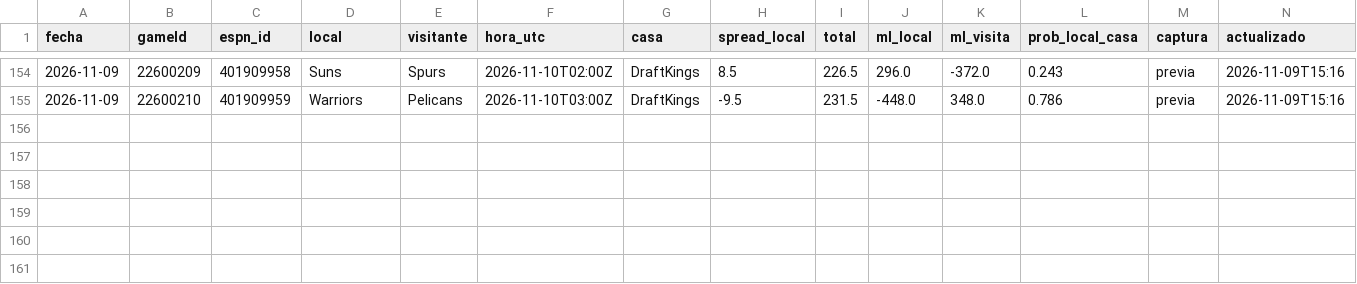
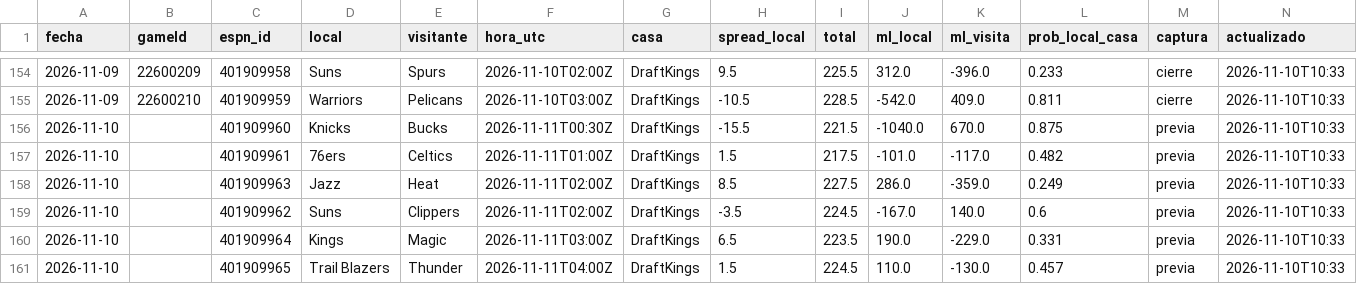
Before and after one commit to noevillaes/nba-player-forecasting, a CSV file: predictions/lineas.csv, drawn as a sheet; only a part is shown, gaps mark what is left out; the diff covers the shown part only.

```diff
--- a/predictions/lineas.csv
+++ b/predictions/lineas.csv
@@ -154,2 +154,8 @@ fecha,gameId,espn_id,local,visitante,hora_utc,casa,spread_local,total,ml_local,m
-2026-11-09,22600209,401909958,Suns,Spurs,2026-11-10T02:00Z,DraftKings,8.5,226.5,296.0,-372.0,0.243,previa,2026-11-09T15:16
-2026-11-09,22600210,401909959,Warriors,Pelicans,2026-11-10T03:00Z,DraftKings,-9.5,231.5,-448.0,348.0,0.786,previa,2026-11-09T15:16
+2026-11-09,22600209,401909958,Suns,Spurs,2026-11-10T02:00Z,DraftKings,9.5,225.5,312.0,-396.0,0.233,cierre,2026-11-10T10:33
+2026-11-09,22600210,401909959,Warriors,Pelicans,2026-11-10T03:00Z,DraftKings,-10.5,228.5,-542.0,409.0,0.811,cierre,2026-11-10T10:33
+2026-11-10,,401909960,Knicks,Bucks,2026-11-11T00:30Z,DraftKings,-15.5,221.5,-1040.0,670.0,0.875,previa,2026-11-10T10:33
+2026-11-10,,401909961,76ers,Celtics,2026-11-11T01:00Z,DraftKings,1.5,217.5,-101.0,-117.0,0.482,previa,2026-11-10T10:33
+2026-11-10,,401909963,Jazz,Heat,2026-11-11T02:00Z,DraftKings,8.5,227.5,286.0,-359.0,0.249,previa,2026-11-10T10:33
+2026-11-10,,401909962,Suns,Clippers,2026-11-11T02:00Z,DraftKings,-3.5,224.5,-167.0,140.0,0.6,previa,2026-11-10T10:33
+2026-11-10,,401909964,Kings,Magic,2026-11-11T03:00Z,DraftKings,6.5,223.5,190.0,-229.0,0.331,previa,2026-11-10T10:33
+2026-11-10,,401909965,Trail Blazers,Thunder,2026-11-11T04:00Z,DraftKings,1.5,224.5,110.0,-130.0,0.457,previa,2026-11-10T10:33
```
Also changed, not shown: 38 edited cells elsewhere in this file, predictions/historial_juegos.csv, results/marcador.csv, 9 other files.
